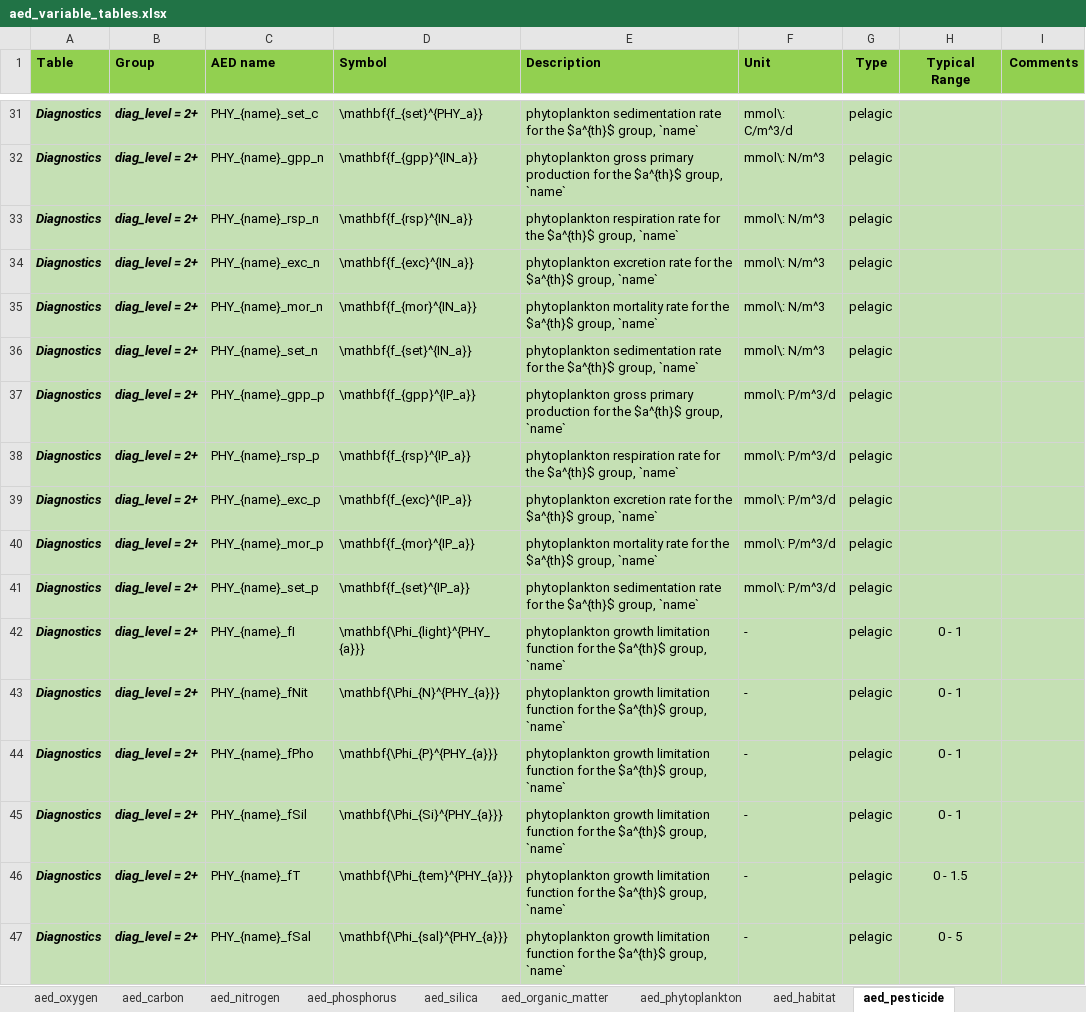
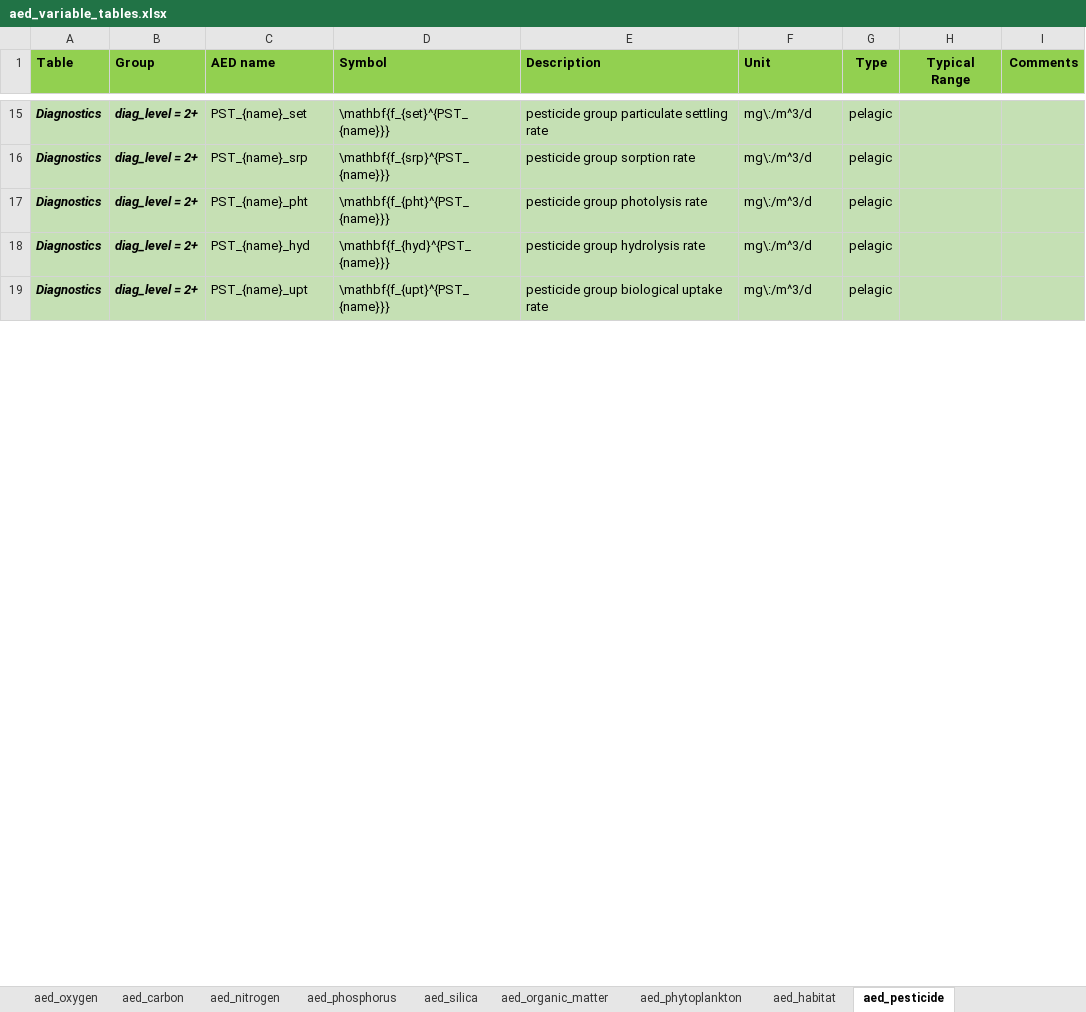
Before and after one commit to AquaticEcoDynamics/aed-science, an Excel workbook: tables/aed_variable_tables.xlsx, sheet aed_pesticide, drawn as a sheet; only a part is shown, gaps mark what is left out; values as stored, in another font and other column widths than the file's, no borders; removed rows and columns are numbered as before the commit, all else as after; the diff covers the shown part only; the diff names each change by its address in the sheet, - before the commit and + after, or states it on an @@ line.

```diff
--- a/tables/aed_variable_tables.xlsx (sheet aed_pesticide)
+++ b/tables/aed_variable_tables.xlsx (sheet aed_pesticide)
-C15 (AED name): PHY_{name}_set_c
+C15 (AED name): PST_{name}_set
-D15 (Symbol): \mathbf{f_{set}^{PHY_a}}
+D15 (Symbol): \mathbf{f_{set}^{PST_{name}}}
-E15 (Description): phytoplankton sedimentation rate for the $a^{th}$ group, `name`
+E15 (Description): pesticide group particulate settling rate
-F15 (Unit): mmol\: C/m^3/d
+F15 (Unit): mg\:/m^3/d
-row 32: Diagnostics | diag_level = 2+ | PHY_{name}_gpp_n | \mathbf{f_{gpp}^{IN_a}} | phytoplankton gross primary production for the $a^{th}$ group, `name` | mmol\: N/m^3 | pelagic
-row 33: Diagnostics | diag_level = 2+ | PHY_{name}_rsp_n | \mathbf{f_{rsp}^{IN_a}} | phytoplankton respiration rate for the $a^{th}$ group, `name` | mmol\: N/m^3 | pelagic
-row 34: Diagnostics | diag_level = 2+ | PHY_{name}_exc_n | \mathbf{f_{exc}^{IN_a}} | phytoplankton excretion rate for the $a^{th}$ group, `name` | mmol\: N/m^3 | pelagic
-row 35: Diagnostics | diag_level = 2+ | PHY_{name}_mor_n | \mathbf{f_{mor}^{IN_a}} | phytoplankton mortality rate for the $a^{th}$ group, `name` | mmol\: N/m^3 | pelagic
-row 36: Diagnostics | diag_level = 2+ | PHY_{name}_set_n | \mathbf{f_{set}^{IN_a}} | phytoplankton sedimentation rate for the $a^{th}$ group, `name` | mmol\: N/m^3 | pelagic
-row 37: Diagnostics | diag_level = 2+ | PHY_{name}_gpp_p | \mathbf{f_{gpp}^{IP_a}} | phytoplankton gross primary production for the $a^{th}$ group, `name` | mmol\: P/m^3/d | pelagic
-C16 (AED name): PHY_{name}_rsp_p
+C16 (AED name): PST_{name}_srp
-D16 (Symbol): \mathbf{f_{rsp}^{IP_a}}
+D16 (Symbol): \mathbf{f_{srp}^{PST_{name}}}
-E16 (Description): phytoplankton respiration rate for the $a^{th}$ group, `name`
+E16 (Description): pesticide group sorption rate
-F16:F19 (Unit): mmol\: P/m^3/d
+F16:F19 (Unit): mg\:/m^3/d
-C17 (AED name): PHY_{name}_exc_p
+C17 (AED name): PST_{name}_pht
-D17 (Symbol): \mathbf{f_{exc}^{IP_a}}
+D17 (Symbol): \mathbf{f_{pht}^{PST_{name}}}
-E17 (Description): phytoplankton excretion rate for the $a^{th}$ group, `name`
+E17 (Description): pesticide group photolysis rate
-C18 (AED name): PHY_{name}_mor_p
+C18 (AED name): PST_{name}_hyd
-D18 (Symbol): \mathbf{f_{mor}^{IP_a}}
+D18 (Symbol): \mathbf{f_{hyd}^{PST_{name}}}
-E18 (Description): phytoplankton mortality rate for the $a^{th}$ group, `name`
+E18 (Description): pesticide group hydrolysis rate
-C19 (AED name): PHY_{name}_set_p
+C19 (AED name): PST_{name}_upt
-D19 (Symbol): \mathbf{f_{set}^{IP_a}}
+D19 (Symbol): \mathbf{f_{upt}^{PST_{name}}}
-E19 (Description): phytoplankton sedimentation rate for the $a^{th}$ group, `name`
+E19 (Description): pesticide group biological uptake rate
-row 42: Diagnostics | diag_level = 2+ | PHY_{name}_fI | \mathbf{\Phi_{light}^{PHY_{a}}} | phytoplankton growth limitation function for the $a^{th}$ group, `name` | - | pelagic | 0 - 1
-row 43: Diagnostics | diag_level = 2+ | PHY_{name}_fNit | \mathbf{\Phi_{N}^{PHY_{a}}} | phytoplankton growth limitation function for the $a^{th}$ group, `name` | - | pelagic | 0 - 1
-row 44: Diagnostics | diag_level = 2+ | PHY_{name}_fPho | \mathbf{\Phi_{P}^{PHY_{a}}} | phytoplankton growth limitation function for the $a^{th}$ group, `name` | - | pelagic | 0 - 1
-row 45: Diagnostics | diag_level = 2+ | PHY_{name}_fSil | \mathbf{\Phi_{Si}^{PHY_{a}}} | phytoplankton growth limitation function for the $a^{th}$ group, `name` | - | pelagic | 0 - 1
-row 46: Diagnostics | diag_level = 2+ | PHY_{name}_fT | \mathbf{\Phi_{tem}^{PHY_{a}}} | phytoplankton growth limitation function for the $a^{th}$ group, `name` | - | pelagic | 0 - 1.5
-row 47: Diagnostics | diag_level = 2+ | PHY_{name}_fSal | \mathbf{\Phi_{sal}^{PHY_{a}}} | phytoplankton growth limitation function for the $a^{th}$ group, `name` | - | pelagic | 0 - 5
```
Also changed, not shown: 21 added rows, 88 removed rows and 70 edited cells elsewhere in this sheet, 1 other file.
